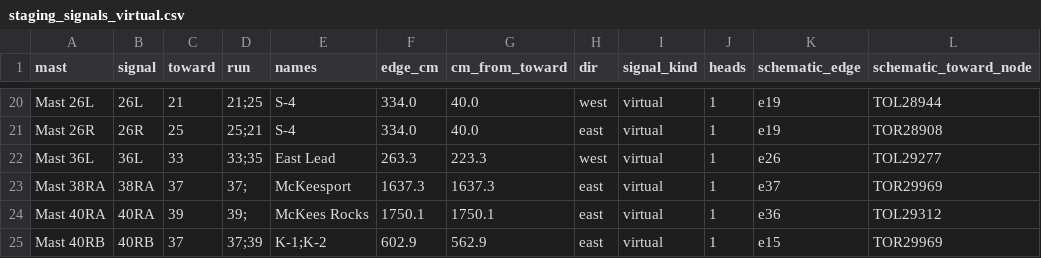
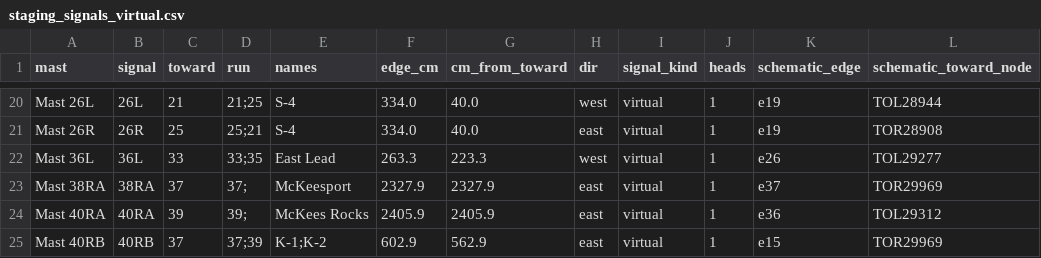
Before and after one commit to lnevo/hart, a CSV file: jmri/layouts/hart/data/schematic/staging_signals_virtual.csv, drawn as a sheet; only a part is shown, gaps mark what is left out.

```diff
--- a/jmri/layouts/hart/data/schematic/staging_signals_virtual.csv
+++ b/jmri/layouts/hart/data/schematic/staging_signals_virtual.csv
@@ -22,4 +22,4 @@ Mast 26R,26R,25,25;21,S-4,334.0,40.0,east,virtual,1,e19,TOR28908
 Mast 36L,36L,33,33;35,East Lead,263.3,223.3,west,virtual,1,e26,TOL29277
-Mast 38RA,38RA,37,37;,McKeesport,1637.3,1637.3,east,virtual,1,e37,TOR29969
-Mast 40RA,40RA,39,39;,McKees Rocks,1750.1,1750.1,east,virtual,1,e36,TOL29312
+Mast 38RA,38RA,37,37;,McKeesport,2327.9,2327.9,east,virtual,1,e37,TOR29969
+Mast 40RA,40RA,39,39;,McKees Rocks,2405.9,2405.9,east,virtual,1,e36,TOL29312
 Mast 40RB,40RB,37,37;39,K-1;K-2,602.9,562.9,east,virtual,1,e15,TOR29969
```
Also changed, not shown: jmri/layouts/hart/data/schematic/staging_signals.csv, 1 other file.
